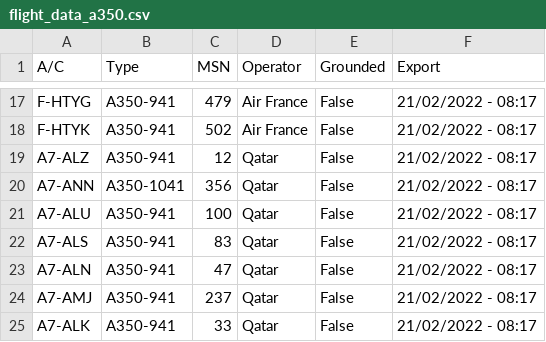
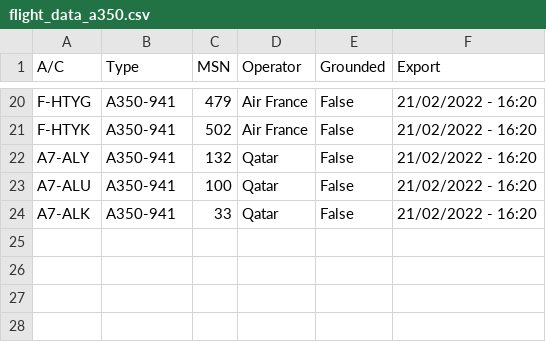
Before and after one commit to clintjb/clintjb.github.v2, a CSV file: _data/flight_data_a350.csv, drawn as a sheet; only a part is shown, gaps mark what is left out; removed rows and columns are numbered as before the commit, all else as after; the diff covers the shown part only; the diff names each change by its address in the sheet, - before the commit and + after, or states it on an @@ line.

```diff
--- a/_data/flight_data_a350.csv
+++ b/_data/flight_data_a350.csv
-F20:F22 (Export): 21/02/2022 - 08:17
+F20:F22 (Export): 21/02/2022 - 16:20
-A22 (A/C): A7-ALZ
+A22 (A/C): A7-ALY
-C22 (MSN): 12
+C22 (MSN): 132
-row 20: A7-ANN | A350-1041 | 356 | Qatar | False | 21/02/2022 - 08:17
-F23 (Export): 21/02/2022 - 08:17
+F23 (Export): 21/02/2022 - 16:20
-row 22: A7-ALS | A350-941 | 83 | Qatar | False | 21/02/2022 - 08:17
-row 23: A7-ALN | A350-941 | 47 | Qatar | False | 21/02/2022 - 08:17
-row 24: A7-AMJ | A350-941 | 237 | Qatar | False | 21/02/2022 - 08:17
-F24 (Export): 21/02/2022 - 08:17
+F24 (Export): 21/02/2022 - 16:20
```
Also changed, not shown: 10 added rows, 7 removed rows and 17 edited cells elsewhere in this file, 1 other file.
